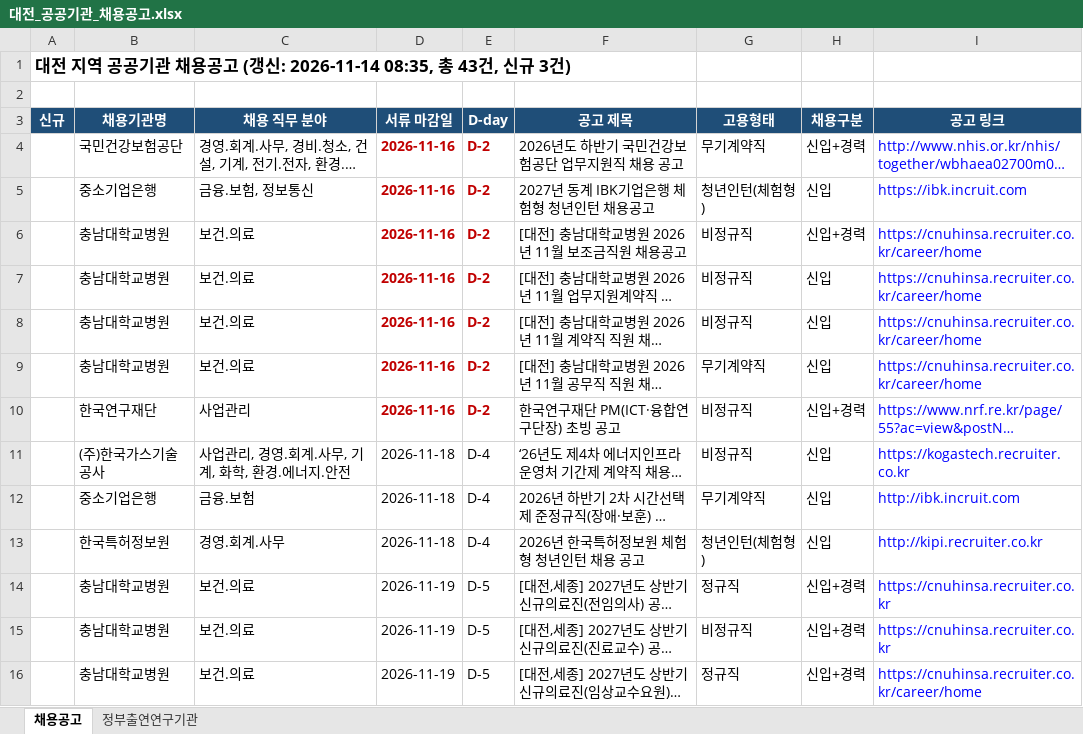
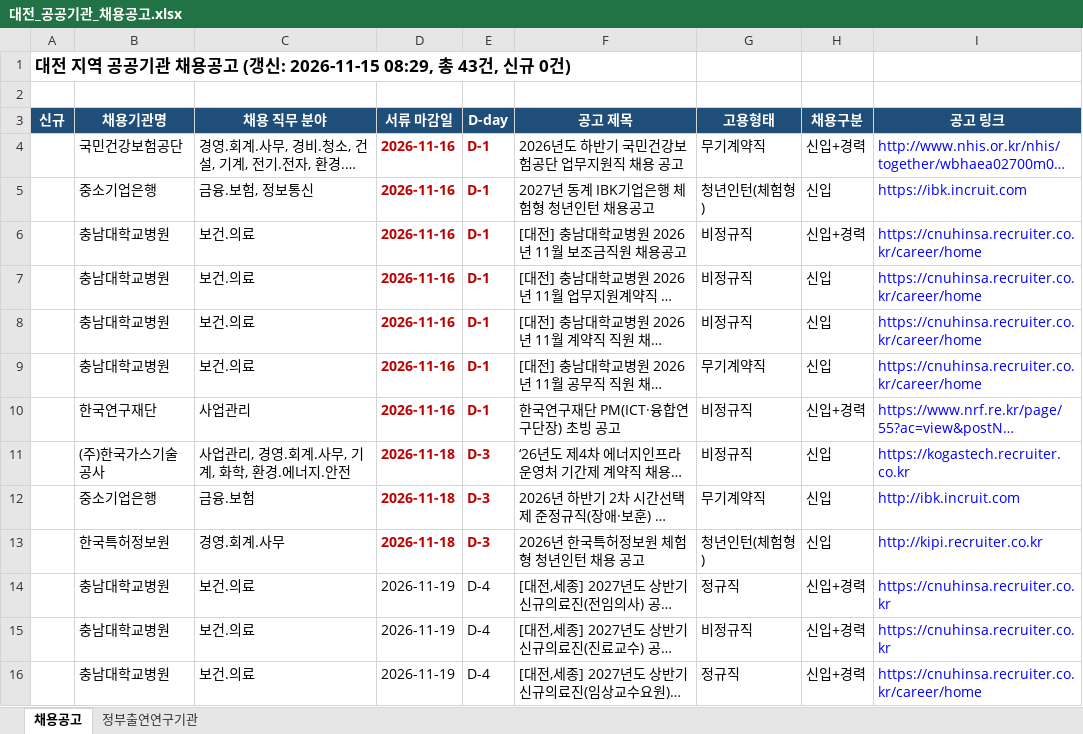
Before and after one commit to SSONG1013/daejeon-jobs, an Excel workbook: docs/대전_공공기관_채용공고.xlsx, sheet 채용공고, drawn as a sheet; only a part is shown; long unchanged cells end in …; values as stored, in another font and other column widths than the file's, no borders; the diff covers the shown part only; the diff names each change by its address in the sheet, - before the commit and + after, or states it on an @@ line.

```diff
--- a/docs/대전_공공기관_채용공고.xlsx (sheet 채용공고)
+++ b/docs/대전_공공기관_채용공고.xlsx (sheet 채용공고)
-A1 (신규): …(갱신: 2026-11-14 08:35, 총 43건, 신규 3건)
+A1 (신규): …(갱신: 2026-11-15 08:29, 총 43건, 신규 0건)
-E4:E10 (D-day): D-2
+E4:E10 (D-day): D-1
@@ D11:E13 bold: off → on, text colour: black → #C00000 @@
-E11:E13 (D-day): D-4
+E11:E13 (D-day): D-3
-E14:E16 (D-day): D-5
+E14:E16 (D-day): D-4
```
Also changed, not shown: 31 edited cells and cell formats elsewhere in this sheet, sheet 정부출연연구기관, 1 other file.
